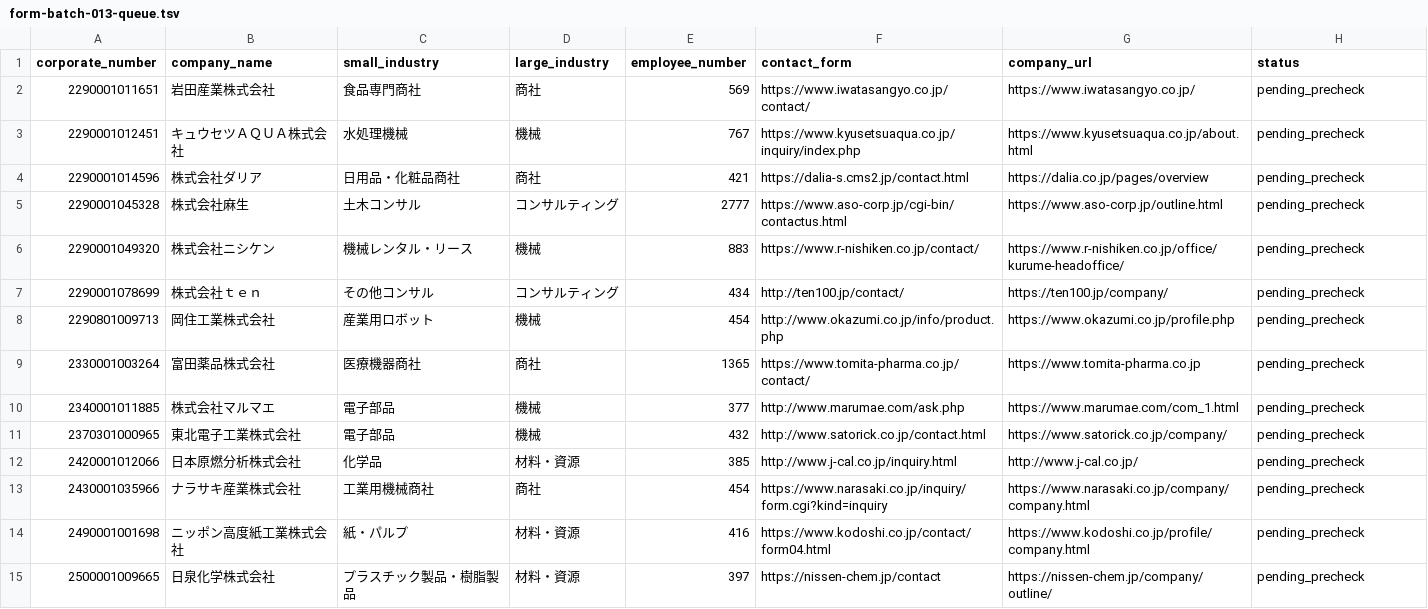
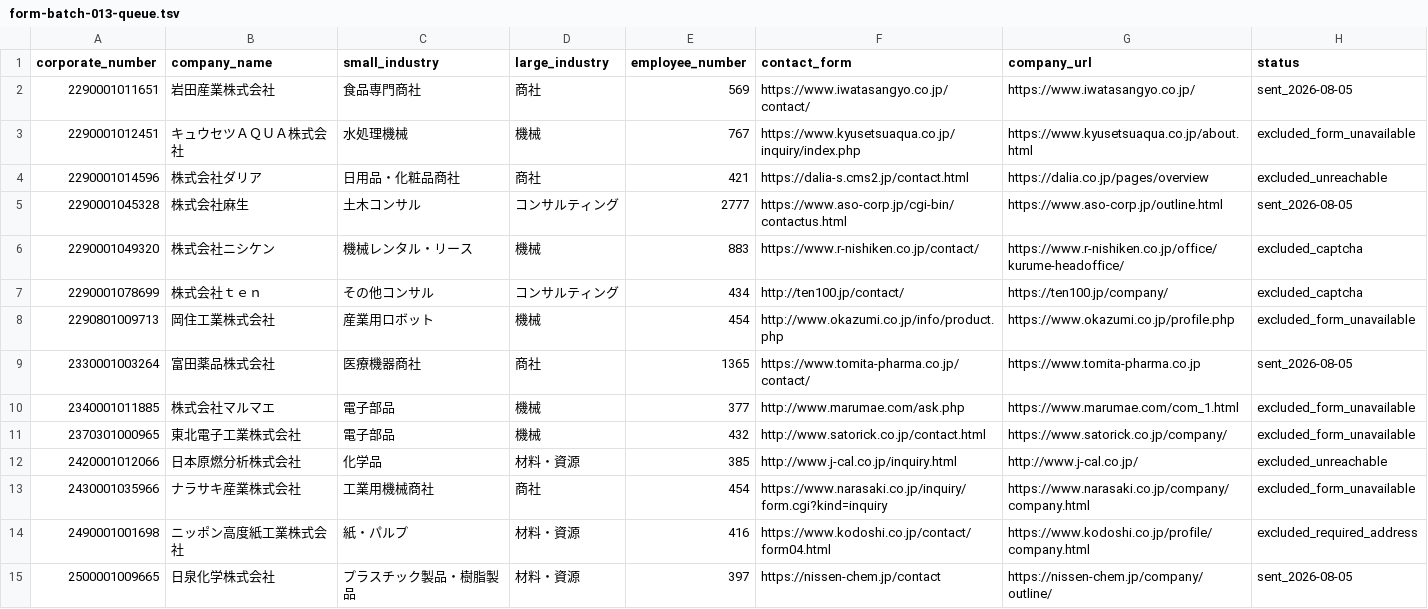
Before and after one commit to QuickWorkInc/adr-seminar-bdr, a TSV file: seminar/20260806_claude_salesforce/form-batch-013-queue.tsv, drawn as a sheet; only a part is shown; the diff covers the shown part only.

Commit message:
Continue form outreach batch 013

```diff
--- a/seminar/20260806_claude_salesforce/form-batch-013-queue.tsv
+++ b/seminar/20260806_claude_salesforce/form-batch-013-queue.tsv
@@ -1,15 +1,15 @@
 corporate_number	company_name	small_industry	large_industry	employee_number	contact_form	company_url	status
-2290001011651	岩田産業株式会社	食品専門商社	商社	569	https://www.iwatasangyo.co.jp/contact/	https://www.iwatasangyo.co.jp/	pending_precheck
-2290001012451	キュウセツＡＱＵＡ株式会社	水処理機械	機械	767	https://www.kyusetsuaqua.co.jp/inquiry/index.php	https://www.kyusetsuaqua.co.jp/about.html	pending_precheck
-2290001014596	株式会社ダリア	日用品・化粧品商社	商社	421	https://dalia-s.cms2.jp/contact.html	https://dalia.co.jp/pages/overview	pending_precheck
-2290001045328	株式会社麻生	土木コンサル	コンサルティング	2777	https://www.aso-corp.jp/cgi-bin/contactus.html	https://www.aso-corp.jp/outline.html	pending_precheck
-2290001049320	株式会社ニシケン	機械レンタル・リース	機械	883	https://www.r-nishiken.co.jp/contact/	https://www.r-nishiken.co.jp/office/kurume-headoffice/	pending_precheck
-2290001078699	株式会社ｔｅｎ	その他コンサル	コンサルティング	434	http://ten100.jp/contact/	https://ten100.jp/company/	pending_precheck
-2290801009713	岡住工業株式会社	産業用ロボット	機械	454	http://www.okazumi.co.jp/info/product.php	https://www.okazumi.co.jp/profile.php	pending_precheck
-2330001003264	富田薬品株式会社	医療機器商社	商社	1365	https://www.tomita-pharma.co.jp/contact/	https://www.tomita-pharma.co.jp	pending_precheck
-2340001011885	株式会社マルマエ	電子部品	機械	377	http://www.marumae.com/ask.php	https://www.marumae.com/com_1.html	pending_precheck
-2370301000965	東北電子工業株式会社	電子部品	機械	432	http://www.satorick.co.jp/contact.html	https://www.satorick.co.jp/company/	pending_precheck
-2420001012066	日本原燃分析株式会社	化学品	材料・資源	385	http://www.j-cal.co.jp/inquiry.html	http://www.j-cal.co.jp/	pending_precheck
-2430001035966	ナラサキ産業株式会社	工業用機械商社	商社	454	https://www.narasaki.co.jp/inquiry/form.cgi?kind=inquiry	https://www.narasaki.co.jp/company/company.html	pending_precheck
-2490001001698	ニッポン高度紙工業株式会社	紙・パルプ	材料・資源	416	https://www.kodoshi.co.jp/contact/form04.html	https://www.kodoshi.co.jp/profile/company.html	pending_precheck
-2500001009665	日泉化学株式会社	プラスチック製品・樹脂製品	材料・資源	397	https://nissen-chem.jp/contact	https://nissen-chem.jp/company/outline/	pending_precheck
+2290001011651	岩田産業株式会社	食品専門商社	商社	569	https://www.iwatasangyo.co.jp/contact/	https://www.iwatasangyo.co.jp/	sent_2026-08-05
+2290001012451	キュウセツＡＱＵＡ株式会社	水処理機械	機械	767	https://www.kyusetsuaqua.co.jp/inquiry/index.php	https://www.kyusetsuaqua.co.jp/about.html	excluded_form_unavailable
+2290001014596	株式会社ダリア	日用品・化粧品商社	商社	421	https://dalia-s.cms2.jp/contact.html	https://dalia.co.jp/pages/overview	excluded_unreachable
+2290001045328	株式会社麻生	土木コンサル	コンサルティング	2777	https://www.aso-corp.jp/cgi-bin/contactus.html	https://www.aso-corp.jp/outline.html	sent_2026-08-05
+2290001049320	株式会社ニシケン	機械レンタル・リース	機械	883	https://www.r-nishiken.co.jp/contact/	https://www.r-nishiken.co.jp/office/kurume-headoffice/	excluded_captcha
+2290001078699	株式会社ｔｅｎ	その他コンサル	コンサルティング	434	http://ten100.jp/contact/	https://ten100.jp/company/	excluded_captcha
+2290801009713	岡住工業株式会社	産業用ロボット	機械	454	http://www.okazumi.co.jp/info/product.php	https://www.okazumi.co.jp/profile.php	excluded_form_unavailable
+2330001003264	富田薬品株式会社	医療機器商社	商社	1365	https://www.tomita-pharma.co.jp/contact/	https://www.tomita-pharma.co.jp	sent_2026-08-05
+2340001011885	株式会社マルマエ	電子部品	機械	377	http://www.marumae.com/ask.php	https://www.marumae.com/com_1.html	excluded_form_unavailable
+2370301000965	東北電子工業株式会社	電子部品	機械	432	http://www.satorick.co.jp/contact.html	https://www.satorick.co.jp/company/	excluded_form_unavailable
+2420001012066	日本原燃分析株式会社	化学品	材料・資源	385	http://www.j-cal.co.jp/inquiry.html	http://www.j-cal.co.jp/	excluded_unreachable
+2430001035966	ナラサキ産業株式会社	工業用機械商社	商社	454	https://www.narasaki.co.jp/inquiry/form.cgi?kind=inquiry	https://www.narasaki.co.jp/company/company.html	excluded_form_unavailable
+2490001001698	ニッポン高度紙工業株式会社	紙・パルプ	材料・資源	416	https://www.kodoshi.co.jp/contact/form04.html	https://www.kodoshi.co.jp/profile/company.html	excluded_required_address
+2500001009665	日泉化学株式会社	プラスチック製品・樹脂製品	材料・資源	397	https://nissen-chem.jp/contact	https://nissen-chem.jp/company/outline/	sent_2026-08-05
```
Also changed, not shown: 27 edited cells elsewhere in this file.
